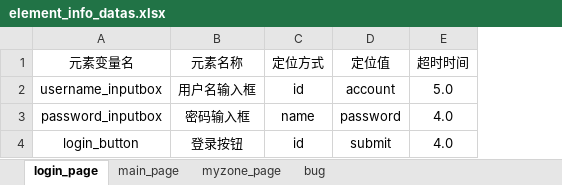
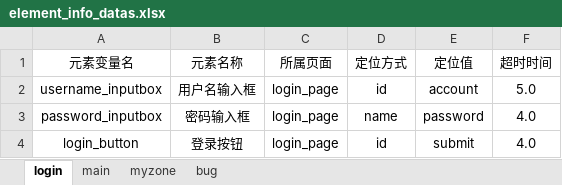
Before and after one commit to shengbo-tang/UI-automation-framework, an Excel workbook: element_info_datas/element_info_datas.xlsx, sheet login, drawn as a sheet; values as stored, in another font and other column widths than the file's, no borders; the diff names each change by its address in the sheet, - before the commit and + after, or states it on an @@ line.

```diff
--- a/element_info_datas/element_info_datas.xlsx (sheet login)
+++ b/element_info_datas/element_info_datas.xlsx (sheet login)
-sheet tab: login_page
+sheet tab: login
-sheet tab: main_page
+sheet tab: main
-sheet tab: myzone_page
+sheet tab: myzone
+column C (所属页面), rows 2-4: all login_page
```
Also changed, not shown: 7 other files.
